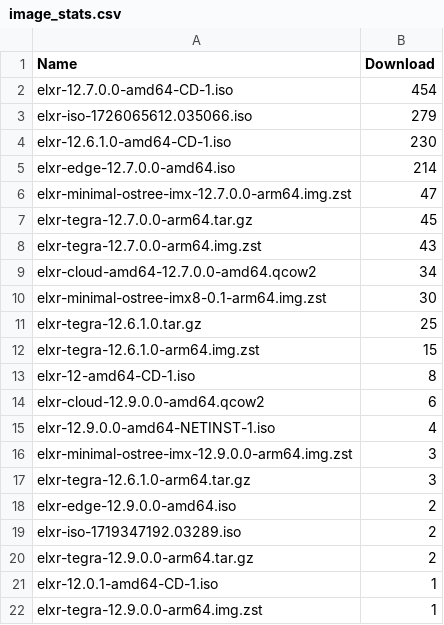
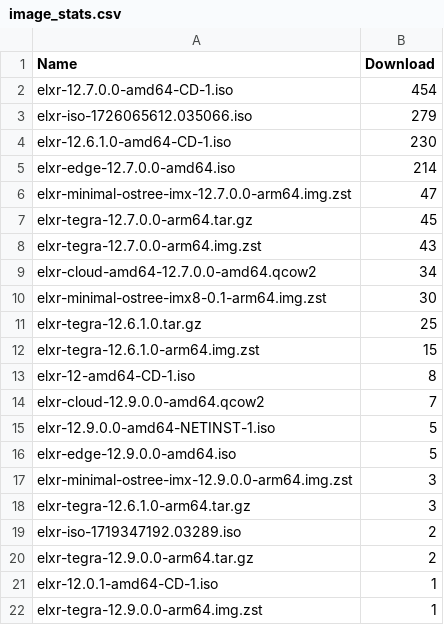
Before and after one commit to shijq23/elxr-metrics, a CSV file: public/image_stats.csv, drawn as a sheet.

```diff
--- a/public/image_stats.csv
+++ b/public/image_stats.csv
@@ -13,7 +13,7 @@ elxr-tegra-12.6.1.0-arm64.img.zst,15
 elxr-12-amd64-CD-1.iso,8
-elxr-cloud-12.9.0.0-amd64.qcow2,6
-elxr-12.9.0.0-amd64-NETINST-1.iso,4
+elxr-cloud-12.9.0.0-amd64.qcow2,7
+elxr-12.9.0.0-amd64-NETINST-1.iso,5
+elxr-edge-12.9.0.0-amd64.iso,5
 elxr-minimal-ostree-imx-12.9.0.0-arm64.img.zst,3
 elxr-tegra-12.6.1.0-arm64.tar.gz,3
-elxr-edge-12.9.0.0-amd64.iso,2
 elxr-iso-1719347192.03289.iso,2
```
Also changed, not shown: public/country.csv, public/elxr_org_view.csv, 2 other files.
